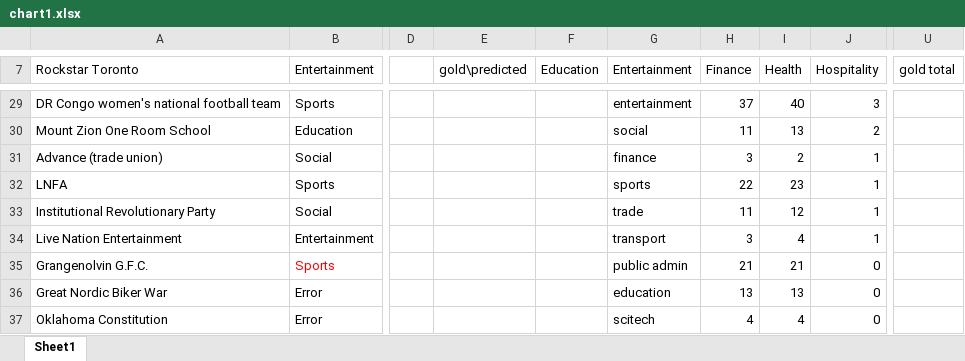
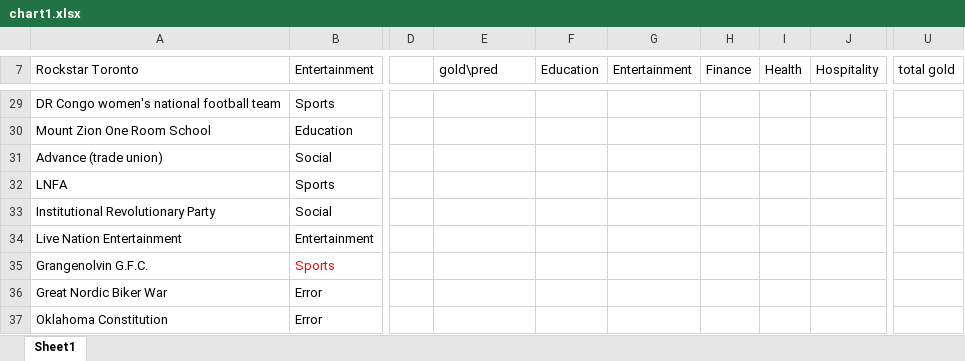
Before and after one commit to cnin0770/17S1_5046_w5_ass1, an Excel workbook: chart1.xlsx, sheet Sheet1, drawn as a sheet; only a part is shown, gaps mark what is left out; values as stored, in another font and other column widths than the file's, no borders; the diff covers the shown part only; the diff names each change by its address in the sheet, - before the commit and + after, or states it on an @@ line.

```diff
--- a/chart1.xlsx (sheet Sheet1)
+++ b/chart1.xlsx (sheet Sheet1)
-E7: gold\predicted
+E7: gold\pred
-U7: gold total
+U7: total gold
-G29 (Entertainment): entertainment
+G29 (Entertainment): (empty)
-H29 (Finance): 37
+H29 (Finance): (empty)
-I29 (Health): 40
+I29 (Health): (empty)
-J29 (Hospitality): 3
+J29 (Hospitality): (empty)
-G30 (Entertainment): social
+G30 (Entertainment): (empty)
-H30 (Finance): 11
+H30 (Finance): (empty)
-I30 (Health): 13
+I30 (Health): (empty)
-J30 (Hospitality): 2
+J30 (Hospitality): (empty)
-G31 (Entertainment): finance
+G31 (Entertainment): (empty)
-H31 (Finance): 3
+H31 (Finance): (empty)
-I31 (Health): 2
+I31 (Health): (empty)
-J31:J34 (Hospitality): 1
+J31:J34 (Hospitality): (empty)
-G32 (Entertainment): sports
+G32 (Entertainment): (empty)
-H32 (Finance): 22
+H32 (Finance): (empty)
-I32 (Health): 23
+I32 (Health): (empty)
-G33 (Entertainment): trade
+G33 (Entertainment): (empty)
-H33 (Finance): 11
+H33 (Finance): (empty)
-I33 (Health): 12
+I33 (Health): (empty)
-G34 (Entertainment): transport
+G34 (Entertainment): (empty)
-H34 (Finance): 3
+H34 (Finance): (empty)
-I34 (Health): 4
+I34 (Health): (empty)
-G35 (Entertainment): public admin
+G35 (Entertainment): (empty)
-H35 (Finance): 21
+H35 (Finance): (empty)
-I35 (Health): 21
+I35 (Health): (empty)
-J35:J37 (Hospitality): 0
+J35:J37 (Hospitality): (empty)
-G36 (Entertainment): education
+G36 (Entertainment): (empty)
-H36 (Finance): 13
+H36 (Finance): (empty)
-I36 (Health): 13
+I36 (Health): (empty)
-G37 (Entertainment): scitech
+G37 (Entertainment): (empty)
-H37 (Finance): 4
+H37 (Finance): (empty)
-I37 (Health): 4
+I37 (Health): (empty)
```
Also changed, not shown: 250 edited cells elsewhere in this sheet, formulas that keep their value, 6 other files.
